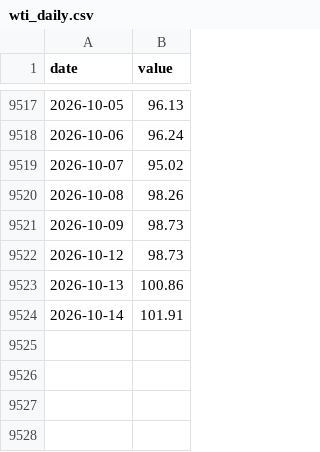
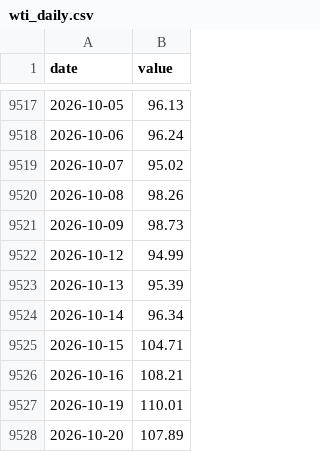
Before and after one commit to kksimsr/macro-data-cache, a CSV file: data/market/wti_daily.csv, drawn as a sheet; only a part is shown, gaps mark what is left out.

```diff
--- a/data/market/wti_daily.csv
+++ b/data/market/wti_daily.csv
@@ -9521,4 +9521,8 @@ date,value
 2026-10-09,98.73
-2026-10-12,98.73
-2026-10-13,100.86
-2026-10-14,101.91
+2026-10-12,94.99
+2026-10-13,95.39
+2026-10-14,96.34
+2026-10-15,104.71
+2026-10-16,108.21
+2026-10-19,110.01
+2026-10-20,107.89
```
Also changed, not shown: data/market/ecb_eur_reference_rates.csv, data/market/us_10y_daily.csv, 17 other files.
